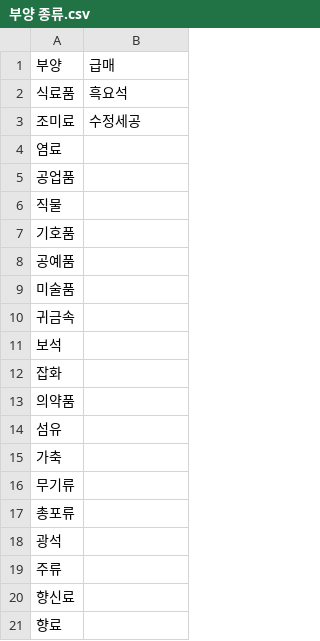
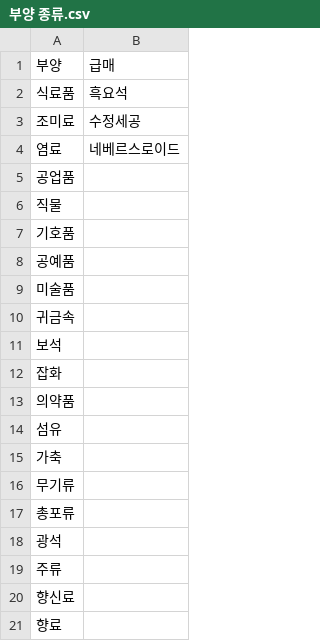
Before and after one commit to kosh9099/origin-deck-manager, a CSV file: 부양 종류.csv, drawn as a sheet.

```diff
--- a/부양 종류.csv
+++ b/부양 종류.csv
@@ -3,3 +3,3 @@
 조미료,수정세공
-염료,
+염료,네베르스로이드
 공업품,
```
Also changed, not shown: 2 other files.
